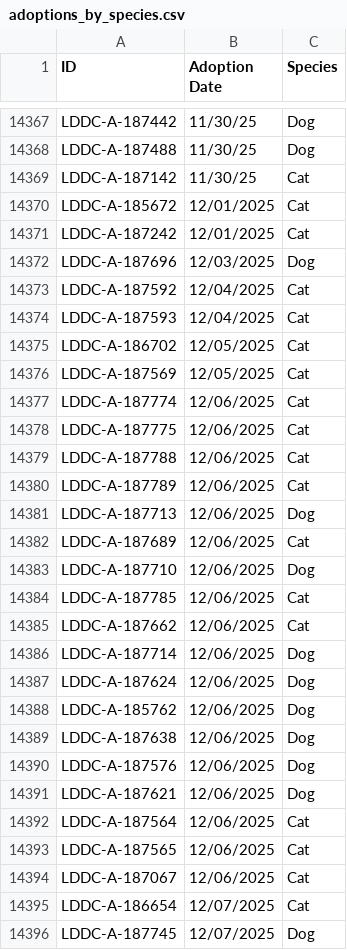
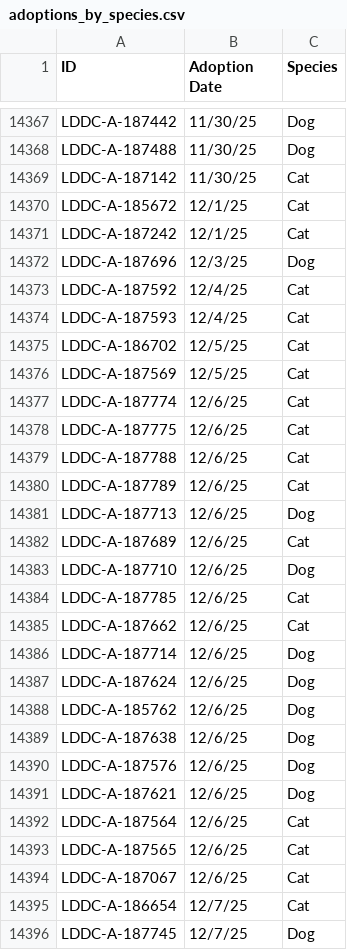
Before and after one commit to raunakg98/ldar-dashboard, a CSV file: adoption-dashboard/public/data/adoptions_by_species.csv, drawn as a sheet; only a part is shown, gaps mark what is left out; the diff covers the shown part only.

```diff
--- a/adoption-dashboard/public/data/adoptions_by_species.csv
+++ b/adoption-dashboard/public/data/adoptions_by_species.csv
@@ -14369,28 +14369,28 @@ LDDC-A-187488,11/30/25,Dog
 LDDC-A-187142,11/30/25,Cat
-LDDC-A-185672,12/01/2025,Cat
-LDDC-A-187242,12/01/2025,Cat
-LDDC-A-187696,12/03/2025,Dog
-LDDC-A-187592,12/04/2025,Cat
-LDDC-A-187593,12/04/2025,Cat
-LDDC-A-186702,12/05/2025,Cat
-LDDC-A-187569,12/05/2025,Cat
-LDDC-A-187774,12/06/2025,Cat
-LDDC-A-187775,12/06/2025,Cat
-LDDC-A-187788,12/06/2025,Cat
-LDDC-A-187789,12/06/2025,Cat
-LDDC-A-187713,12/06/2025,Dog
-LDDC-A-187689,12/06/2025,Cat
-LDDC-A-187710,12/06/2025,Dog
-LDDC-A-187785,12/06/2025,Cat
-LDDC-A-187662,12/06/2025,Cat
-LDDC-A-187714,12/06/2025,Dog
-LDDC-A-187624,12/06/2025,Dog
-LDDC-A-185762,12/06/2025,Dog
-LDDC-A-187638,12/06/2025,Dog
-LDDC-A-187576,12/06/2025,Dog
-LDDC-A-187621,12/06/2025,Dog
-LDDC-A-187564,12/06/2025,Cat
-LDDC-A-187565,12/06/2025,Cat
-LDDC-A-187067,12/06/2025,Cat
-LDDC-A-186654,12/07/2025,Cat
-LDDC-A-187745,12/07/2025,Dog
+LDDC-A-185672,12/1/25,Cat
+LDDC-A-187242,12/1/25,Cat
+LDDC-A-187696,12/3/25,Dog
+LDDC-A-187592,12/4/25,Cat
+LDDC-A-187593,12/4/25,Cat
+LDDC-A-186702,12/5/25,Cat
+LDDC-A-187569,12/5/25,Cat
+LDDC-A-187774,12/6/25,Cat
+LDDC-A-187775,12/6/25,Cat
+LDDC-A-187788,12/6/25,Cat
+LDDC-A-187789,12/6/25,Cat
+LDDC-A-187713,12/6/25,Dog
+LDDC-A-187689,12/6/25,Cat
+LDDC-A-187710,12/6/25,Dog
+LDDC-A-187785,12/6/25,Cat
+LDDC-A-187662,12/6/25,Cat
+LDDC-A-187714,12/6/25,Dog
+LDDC-A-187624,12/6/25,Dog
+LDDC-A-185762,12/6/25,Dog
+LDDC-A-187638,12/6/25,Dog
+LDDC-A-187576,12/6/25,Dog
+LDDC-A-187621,12/6/25,Dog
+LDDC-A-187564,12/6/25,Cat
+LDDC-A-187565,12/6/25,Cat
+LDDC-A-187067,12/6/25,Cat
+LDDC-A-186654,12/7/25,Cat
+LDDC-A-187745,12/7/25,Dog
```
Also changed, not shown: 37 added rows and 51 edited cells elsewhere in this file, 1 other file.
